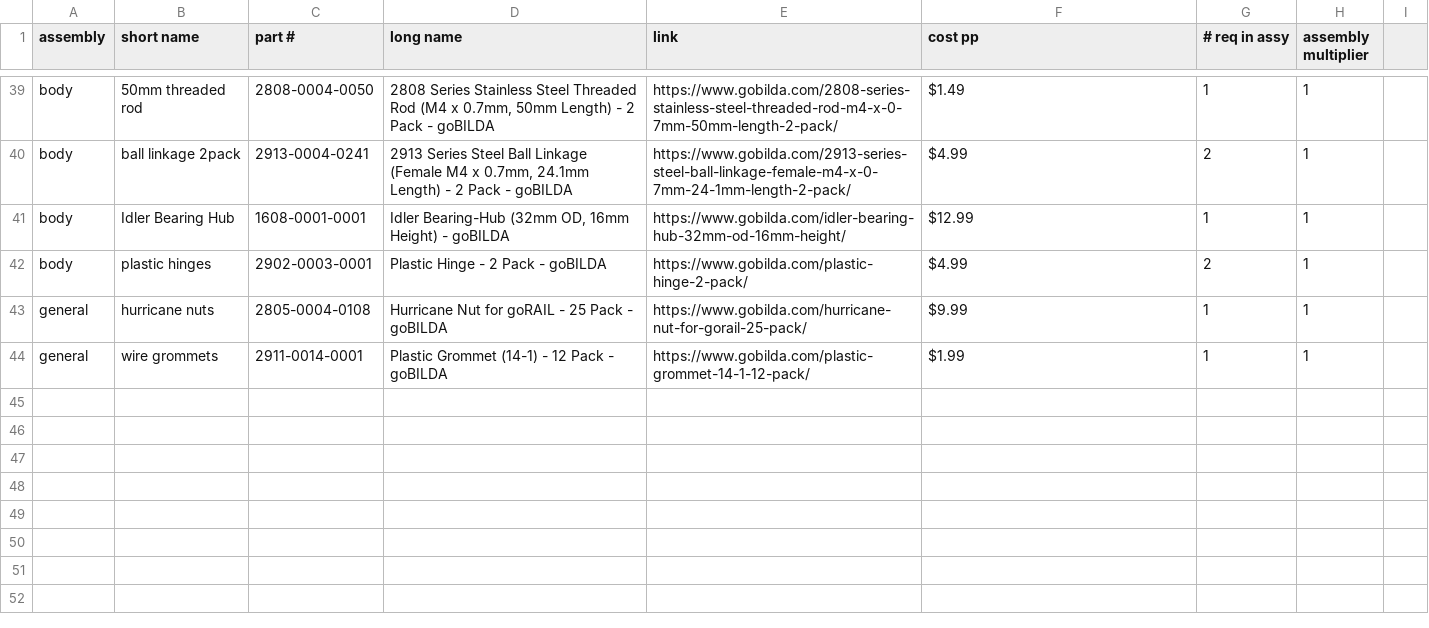
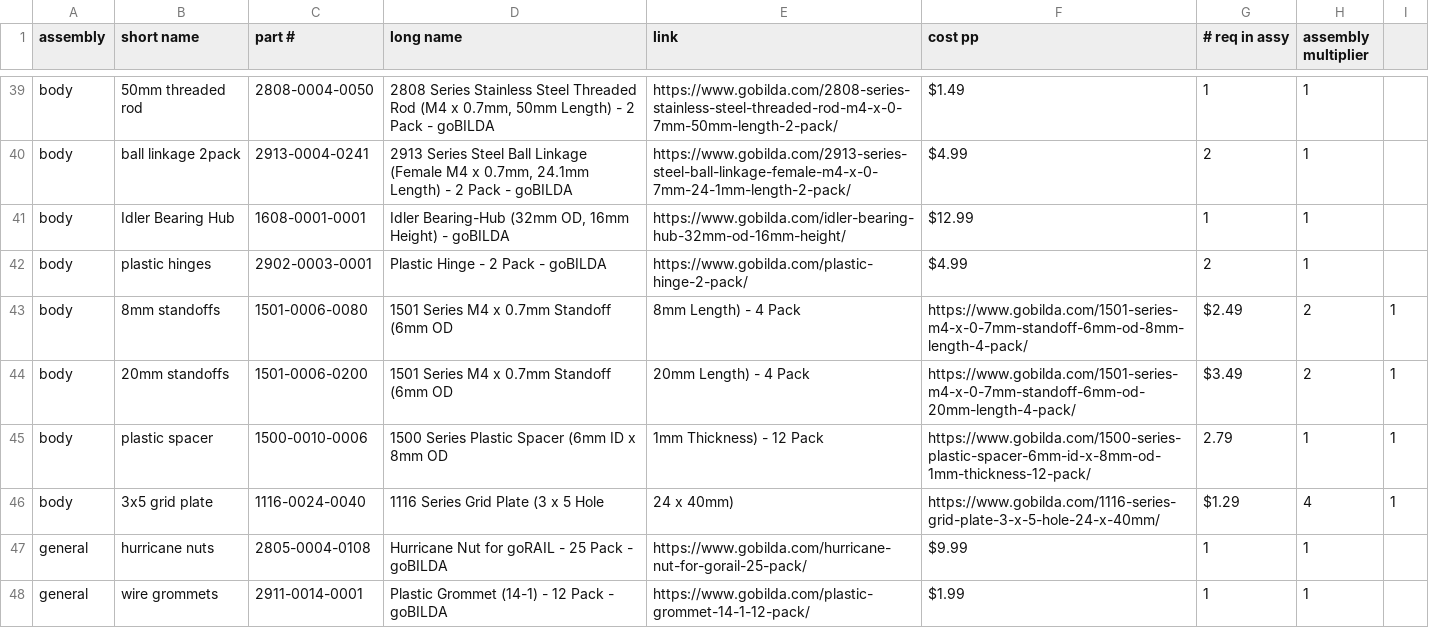
Before and after one commit to nasa-jpl/open-source-rover, a CSV file: parts_list/parts_list.csv, drawn as a sheet; only a part is shown, gaps mark what is left out; the diff names each change by its address in the sheet, - before the commit and + after, or states it on an @@ line.

Commit message:
Add body plate parts and files

```diff
--- a/parts_list/parts_list.csv
+++ b/parts_list/parts_list.csv
+row 43: body | 8mm standoffs | 1501-0006-0080 | 1501 Series M4 x 0.7mm Standoff (6mm OD | 8mm Length) - 4 Pack | https://www.gobilda.com/1501-series-m4-x-0-7mm-standoff-6mm-od-8mm-length-4-pack/ | $2.49 | 2 | 1
+row 44: body | 20mm standoffs | 1501-0006-0200 | 1501 Series M4 x 0.7mm Standoff (6mm OD | 20mm Length) - 4 Pack | https://www.gobilda.com/1501-series-m4-x-0-7mm-standoff-6mm-od-20mm-length-4-pack/ | $3.49 | 2 | 1
+row 45: body | plastic spacer | 1500-0010-0006 | 1500 Series Plastic Spacer (6mm ID x 8mm OD | 1mm Thickness) - 12 Pack | https://www.gobilda.com/1500-series-plastic-spacer-6mm-id-x-8mm-od-1mm-thickness-12-pack/ | 2.79 | 1 | 1
+row 46: body | 3x5 grid plate | 1116-0024-0040 | 1116 Series Grid Plate (3 x 5 Hole | 24 x 40mm) | https://www.gobilda.com/1116-series-grid-plate-3-x-5-hole-24-x-40mm/ | $1.29 | 4 | 1
```
Also changed, not shown: 22 other files.
